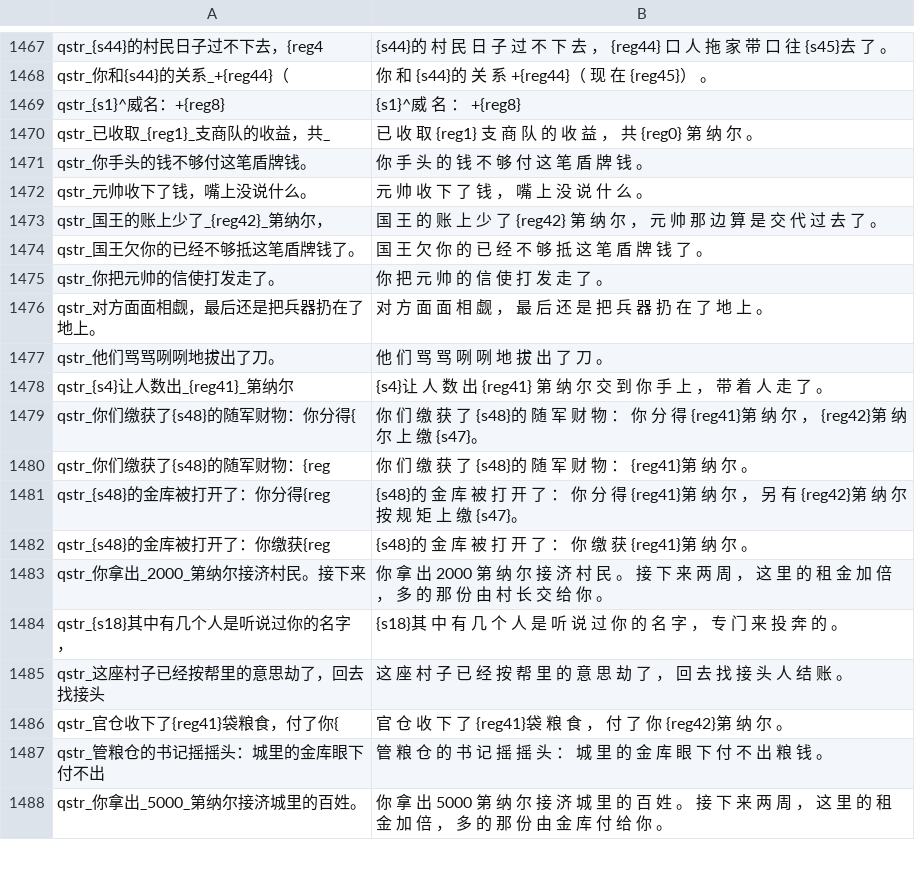
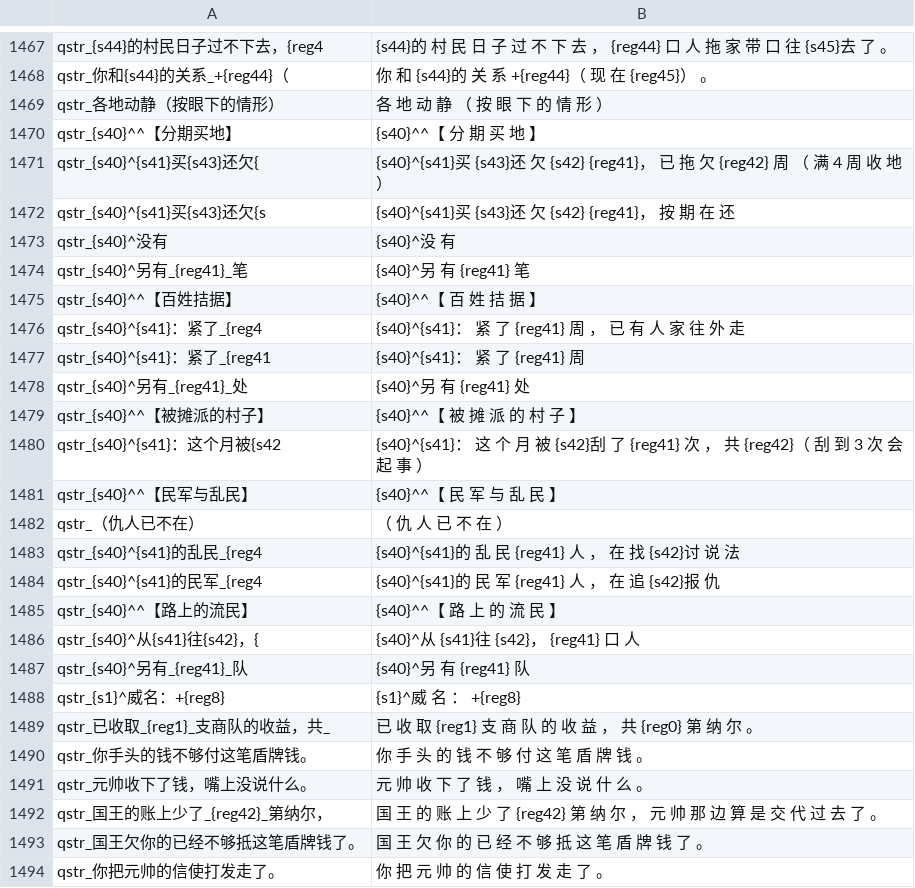
Before and after one commit to Augdgasjkh354-lang/ok, a CSV file: localization/cn_s/quick_strings.csv, drawn as a sheet; only a part is shown, gaps mark what is left out; the shorter side is filled out with more unchanged rows; the diff names each change by its address in the sheet, - before the commit and + after, or states it on an @@ line.

```diff
--- a/localization/cn_s/quick_strings.csv
+++ b/localization/cn_s/quick_strings.csv
+row 1469: qstr_各地动静（按眼下的情形） | 各 地 动 静 （ 按 眼 下 的 情 形 ）
+row 1470: qstr_{s40}^^【分期买地】 | {s40}^^【 分 期 买 地 】
+row 1471: qstr_{s40}^{s41}买{s43}还欠{ | {s40}^{s41}买 {s43}还 欠 {s42} {reg41}， 已 拖 欠 {reg42} 周 （ 满 4 周 收 地 ）
+row 1472: qstr_{s40}^{s41}买{s43}还欠{s | {s40}^{s41}买 {s43}还 欠 {s42} {reg41}， 按 期 在 还
+row 1473: qstr_{s40}^没有 | {s40}^没 有
+row 1474: qstr_{s40}^另有_{reg41}_笔 | {s40}^另 有 {reg41} 笔
+row 1475: qstr_{s40}^^【百姓拮据】 | {s40}^^【 百 姓 拮 据 】
+row 1476: qstr_{s40}^{s41}：紧了_{reg4 | {s40}^{s41}： 紧 了 {reg41} 周 ， 已 有 人 家 往 外 走
+row 1477: qstr_{s40}^{s41}：紧了_{reg41 | {s40}^{s41}： 紧 了 {reg41} 周
+row 1478: qstr_{s40}^另有_{reg41}_处 | {s40}^另 有 {reg41} 处
+row 1479: qstr_{s40}^^【被摊派的村子】 | {s40}^^【 被 摊 派 的 村 子 】
+row 1480: qstr_{s40}^{s41}：这个月被{s42 | {s40}^{s41}： 这 个 月 被 {s42}刮 了 {reg41} 次 ， 共 {reg42}（ 刮 到 3 次 会 起 事 ）
+row 1481: qstr_{s40}^^【民军与乱民】 | {s40}^^【 民 军 与 乱 民 】
+row 1482: qstr_（仇人已不在） | （ 仇 人 已 不 在 ）
+row 1483: qstr_{s40}^{s41}的乱民_{reg4 | {s40}^{s41}的 乱 民 {reg41} 人 ， 在 找 {s42}讨 说 法
+row 1484: qstr_{s40}^{s41}的民军_{reg4 | {s40}^{s41}的 民 军 {reg41} 人 ， 在 追 {s42}报 仇
+row 1485: qstr_{s40}^^【路上的流民】 | {s40}^^【 路 上 的 流 民 】
+row 1486: qstr_{s40}^从{s41}往{s42}，{ | {s40}^从 {s41}往 {s42}， {reg41} 口 人
+row 1487: qstr_{s40}^另有_{reg41}_队 | {s40}^另 有 {reg41} 队
```
Also changed, not shown: localization/cn_s/game_menus.csv, localization/cns/game_menus.csv, 18 other files.
